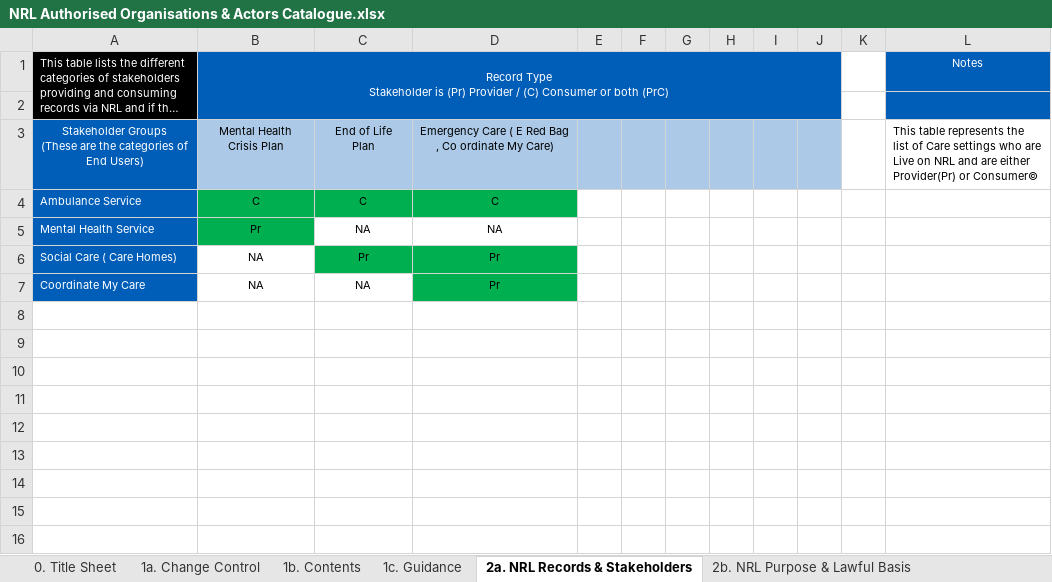
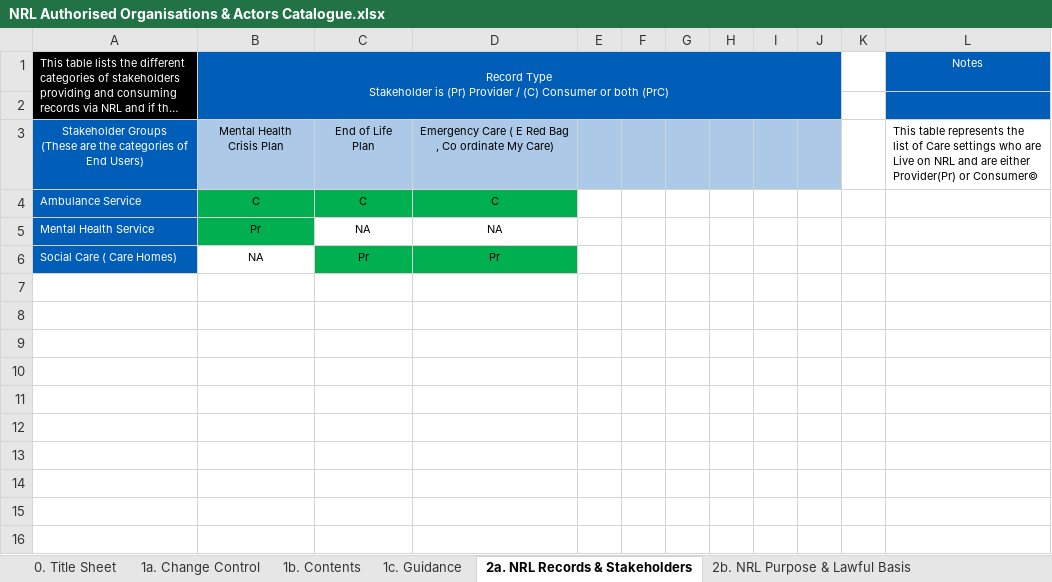
Before and after one commit to nhsconnect/FHIR-NRLS-API, an Excel workbook: content/uploads/NRL Authorised Organisations & Actors Catalogue.xlsx, sheet 2a. NRL Records & Stakeholders, drawn as a sheet; long unchanged cells end in …; values as stored, in another font and other column widths than the file's, no borders; the diff names each change by its address in the sheet, - before the commit and + after, or states it on an @@ line.

```diff
--- a/content/uploads/NRL Authorised Organisations & Actors Catalogue.xlsx (sheet 2a. NRL Records & Stakeholders)
+++ b/content/uploads/NRL Authorised Organisations & Actors Catalogue.xlsx (sheet 2a. NRL Records & Stakeholders)
-row 7: Coordinate My Care | NA | NA | Pr
+row 7: (empty)
-A7 fill: #005EB8
+A7 fill: none
-D7 fill: #00B050
+D7 fill: none
```
Also changed, not shown: sheet 2c. NRL End User Orgs, sheet 1a. Change Control, sheet 2b. NRL Purpose & Lawful Basis.
